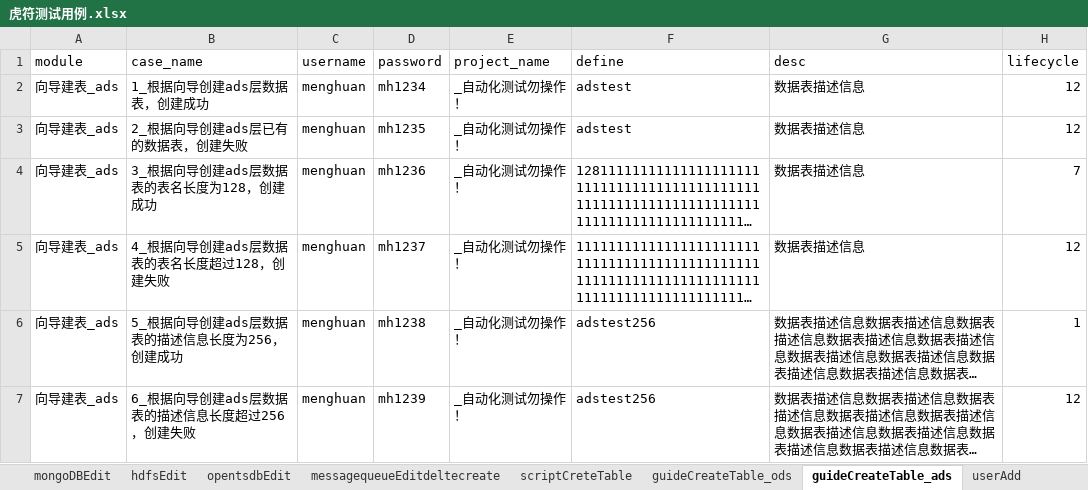
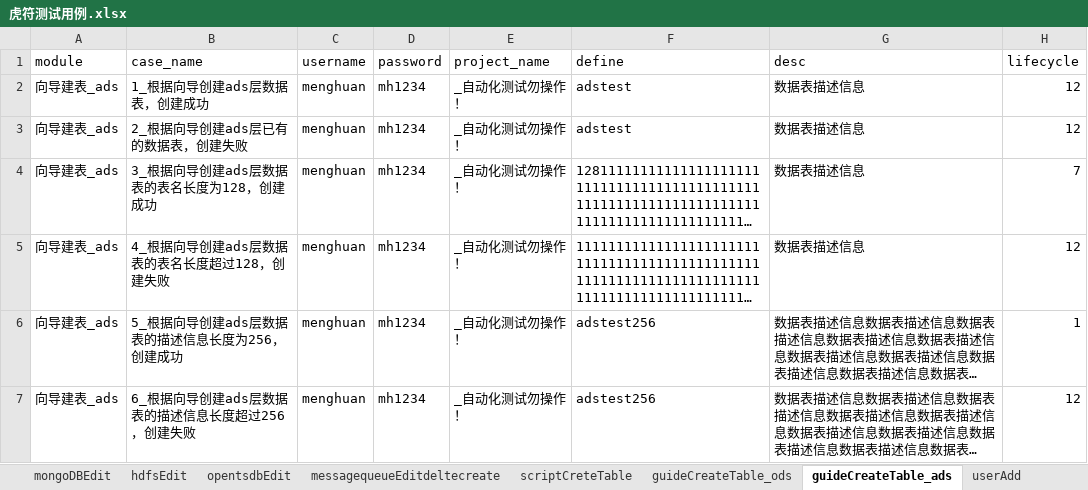
Before and after one commit to wmengchen/hufu_ui, an Excel workbook: database/虎符测试用例.xlsx, sheet guideCreateTable_ads, drawn as a sheet; only a part is shown; long unchanged cells end in …; values as stored, in another font and other column widths than the file's, no borders; the diff names each change by its address in the sheet, - before the commit and + after, or states it on an @@ line.

```diff
--- a/database/虎符测试用例.xlsx (sheet guideCreateTable_ads)
+++ b/database/虎符测试用例.xlsx (sheet guideCreateTable_ads)
-D3: mh1235
+D3: mh1234
-D4: mh1236
+D4: mh1234
-D5: mh1237
+D5: mh1234
-D6: mh1238
+D6: mh1234
-D7: mh1239
+D7: mh1234
```
Also changed, not shown: sheet mysqlAdd, sheet relationDbEdit, sheet opentsdbAdd.
